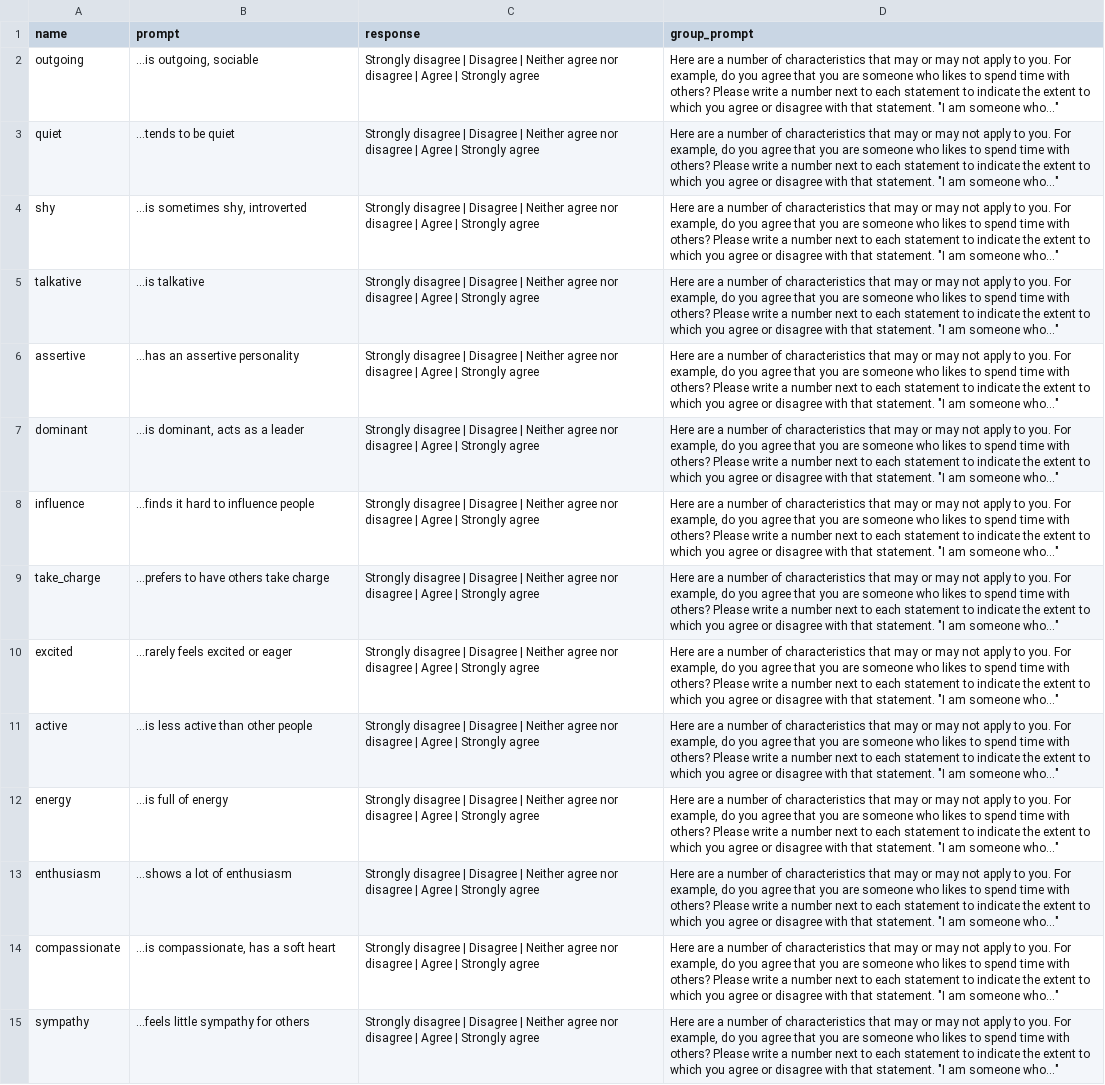
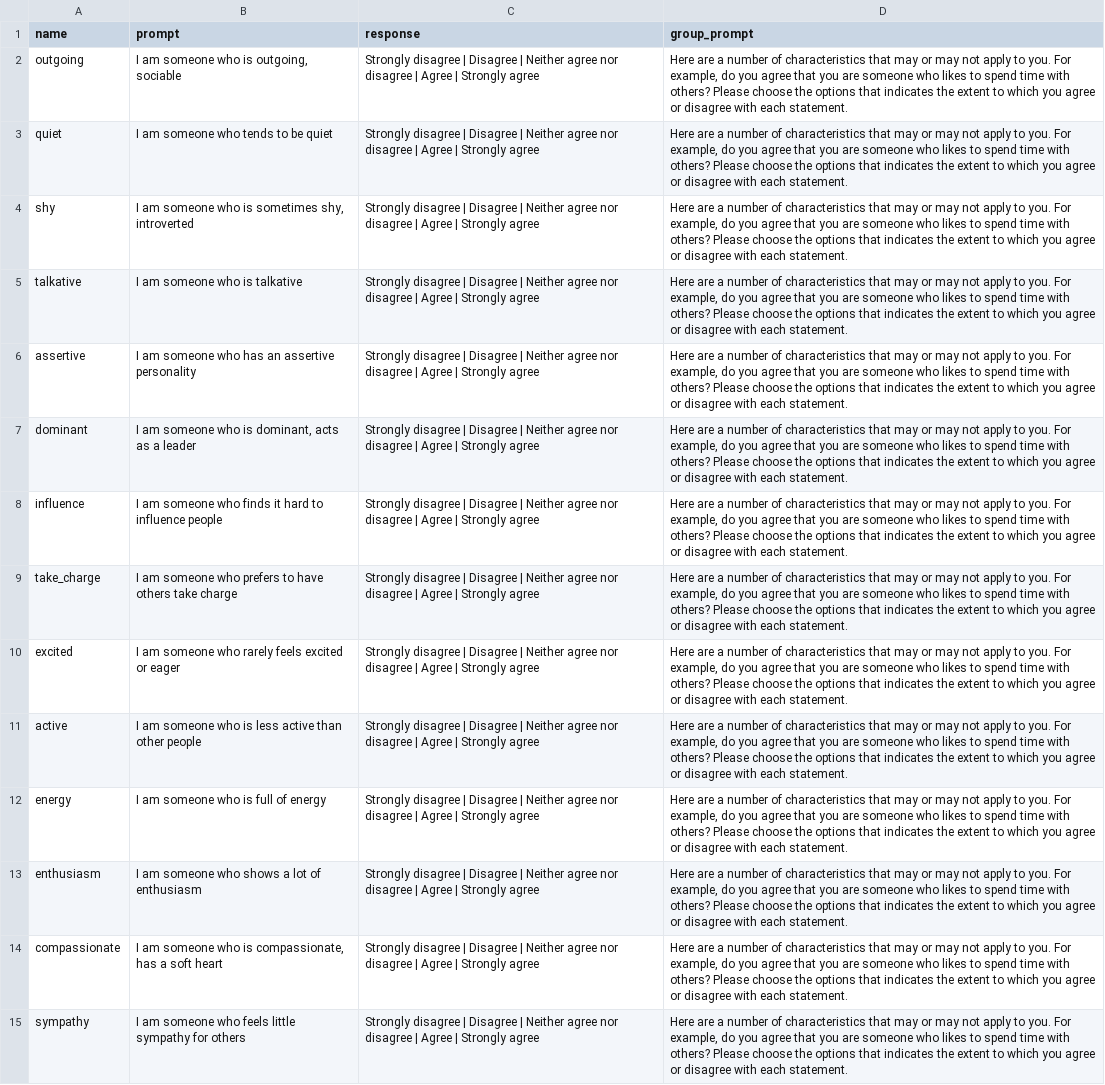
Before and after one commit to Watts-Lab/surveyor, a CSV file: surveys/BFI.csv, drawn as a sheet; only a part is shown; the diff covers the shown part only; the diff names each change by its address in the sheet, - before the commit and + after, or states it on an @@ line.

```diff
--- a/surveys/BFI.csv
+++ b/surveys/BFI.csv
-B2 (prompt): ...is outgoing, sociable
+B2 (prompt): I am someone who is outgoing, sociable
-D2:D15 (group_prompt): …others? Please write a number next to each statement to indicate the extent to which you agree or disagree with that statement. "I am someone who..."
+D2:D15 (group_prompt): …others? Please choose the options that indicates the extent to which you agree or disagree with each statement.
-B3 (prompt): ...tends to be quiet
+B3 (prompt): I am someone who tends to be quiet
-B4 (prompt): ...is sometimes shy, introverted
+B4 (prompt): I am someone who is sometimes shy, introverted
-B5 (prompt): ...is talkative
+B5 (prompt): I am someone who is talkative
-B6 (prompt): ...has an assertive personality
+B6 (prompt): I am someone who has an assertive personality
-B7 (prompt): ...is dominant, acts as a leader
+B7 (prompt): I am someone who is dominant, acts as a leader
-B8 (prompt): ...finds it hard to influence people
+B8 (prompt): I am someone who finds it hard to influence people
-B9 (prompt): ...prefers to have others take charge
+B9 (prompt): I am someone who prefers to have others take charge
-B10 (prompt): ...rarely feels excited or eager
+B10 (prompt): I am someone who rarely feels excited or eager
-B11 (prompt): ...is less active than other people
+B11 (prompt): I am someone who is less active than other people
-B12 (prompt): ...is full of energy
+B12 (prompt): I am someone who is full of energy
-B13 (prompt): ...shows a lot of enthusiasm
+B13 (prompt): I am someone who shows a lot of enthusiasm
-B14 (prompt): ...is compassionate, has a soft heart
+B14 (prompt): I am someone who is compassionate, has a soft heart
-B15 (prompt): ...feels little sympathy for others
+B15 (prompt): I am someone who feels little sympathy for others
```
Also changed, not shown: 92 edited cells elsewhere in this file, surveys/PVQ.csv, surveys/REI.csv, 3 other files.
